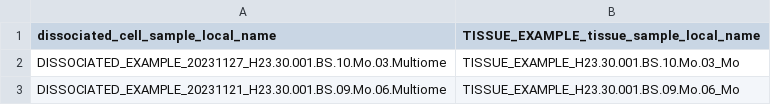
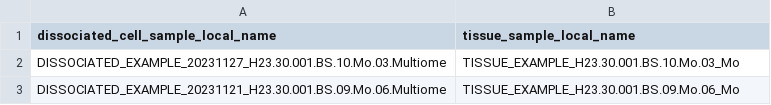
Before and after one commit to UTHealth-Data-Science/bican_seq_library_portal_template, a CSV file: Sequencing_Library_Upload_Templates/templates/dissociated_cell_sample_component.csv, drawn as a sheet; only a part is shown.

Commit message:
Update dissociated_cell_sample_component.csv

```diff
--- a/Sequencing_Library_Upload_Templates/templates/dissociated_cell_sample_component.csv
+++ b/Sequencing_Library_Upload_Templates/templates/dissociated_cell_sample_component.csv
@@ -1,2 +1,2 @@
-dissociated_cell_sample_local_name,TISSUE_EXAMPLE_tissue_sample_local_name
+dissociated_cell_sample_local_name,tissue_sample_local_name
 DISSOCIATED_EXAMPLE_20231127_H23.30.001.BS.10.Mo.03.Multiome,TISSUE_EXAMPLE_H23.30.001.BS.10.Mo.03_Mo
```
